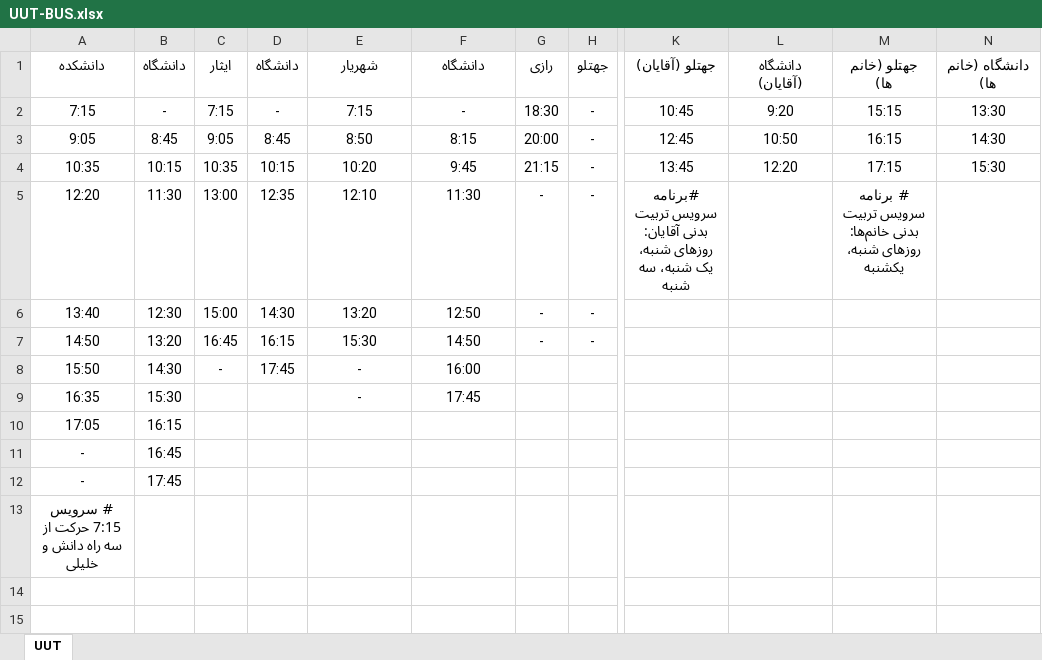
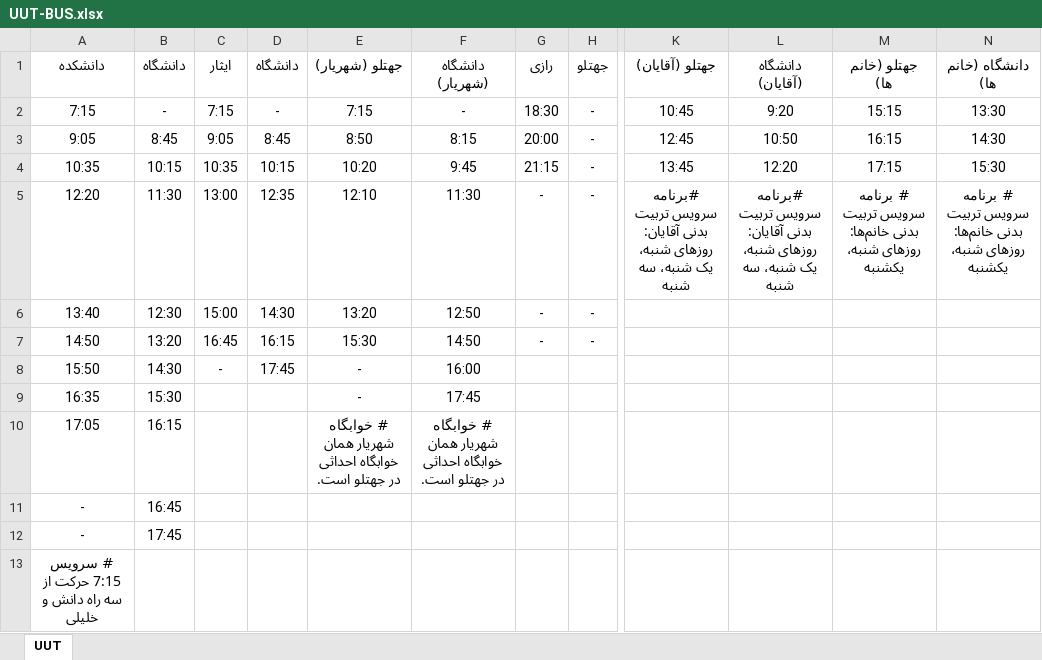
Before and after one commit to codegeeks-ir/on-time, an Excel workbook: public/UUT-BUS.xlsx, sheet UUT, drawn as a sheet; only a part is shown, gaps mark what is left out; values as stored, in another font and other column widths than the file's, no borders; the diff names each change by its address in the sheet, - before the commit and + after, or states it on an @@ line.

```diff
--- a/public/UUT-BUS.xlsx (sheet UUT)
+++ b/public/UUT-BUS.xlsx (sheet UUT)
-E1: شهریار
+E1: جهتلو (شهریار)
-F1: دانشگاه
+F1: دانشگاه (شهریار)
-L5: (empty)
+L5: #برنامه سرویس تربیت بدنی آقایان: روزهای شنبه، یک شنبه، سه شنبه
-N5: (empty)
+N5: # برنامه سرویس تربیت بدنی خانم‌ها: روزهای شنبه، یکشنبه
-E10: (empty)
+E10: # خوابگاه شهریار همان خوابگاه احداثی در جهتلو است.
-F10: (empty)
+F10: # خوابگاه شهریار همان خوابگاه احداثی در جهتلو است.
```
Also changed, not shown: 7 other files.
